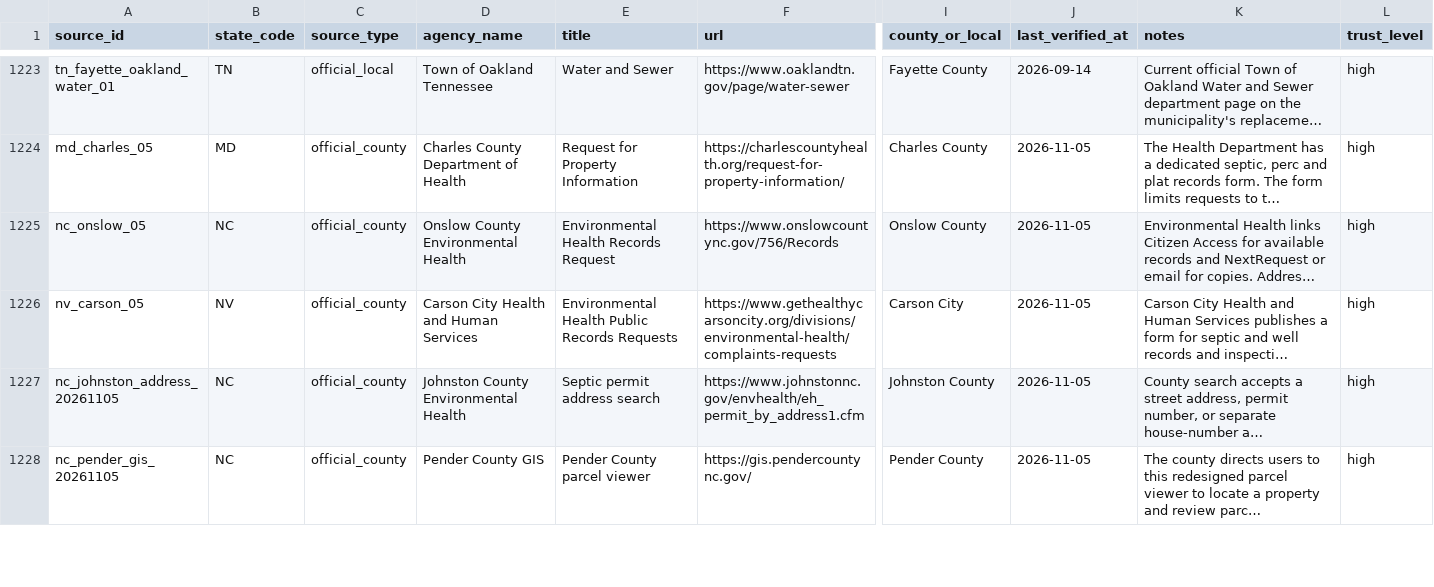
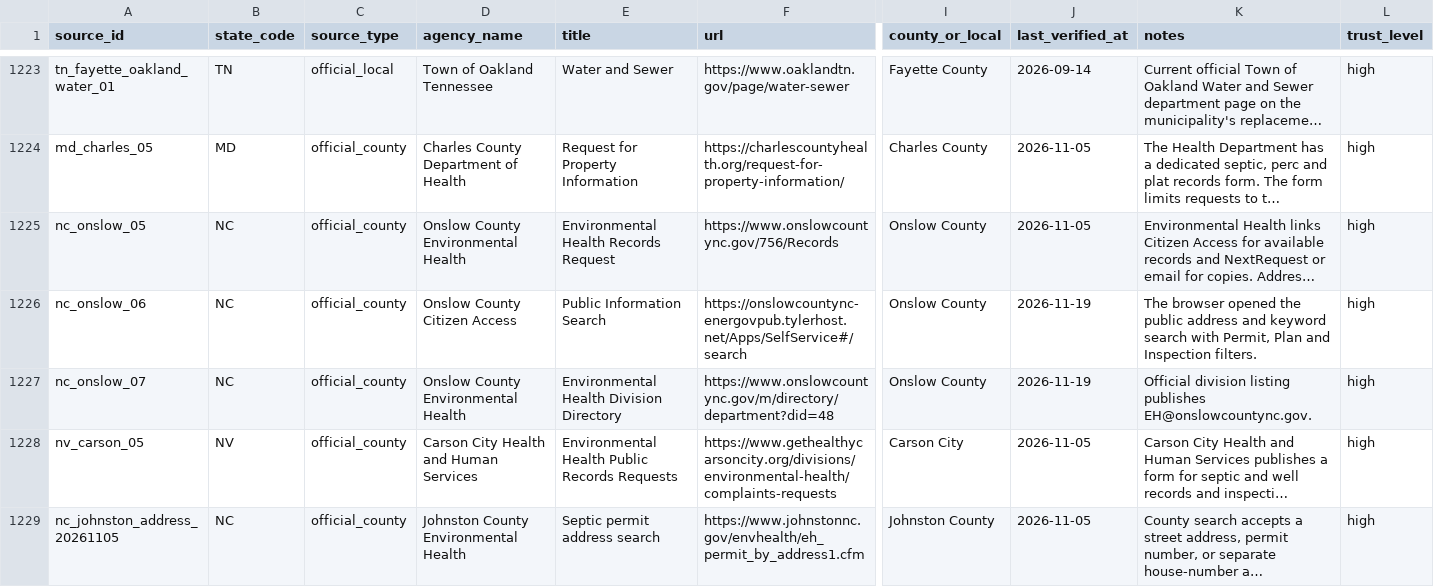
Before and after one commit to ichbinhyeok/septic, a CSV file: data/raw/source_registry.csv, drawn as a sheet; only a part is shown, gaps mark what is left out; the shorter side is filled out with more unchanged rows; long unchanged cells end in …; rows hold the shown columns only; the diff names each change by its address in the sheet, - before the commit and + after, or states it on an @@ line.

Commit message:
Open Onslow and Watauga permit searches directly

```diff
--- a/data/raw/source_registry.csv
+++ b/data/raw/source_registry.csv
+row 1226: nc_onslow_06 | NC | official_county | Onslow County Citizen Access | Public Information Search | https://onslowcountync-energovpub.tylerhost.net/Apps/SelfService#/search | Onslow County | 2026-11-19 | The browser opened the public address and keyword search with Permit, Plan and Inspection filters. | high
+row 1227: nc_onslow_07 | NC | official_county | Onslow County Environmental Health | Environmental Health Division Directory | https://www.onslowcountync.gov/m/directory/department?did=48 | Onslow County | 2026-11-19 | Official division listing publishes EH@onslowcountync.gov. | high
```
Also changed, not shown: 8 other files.
